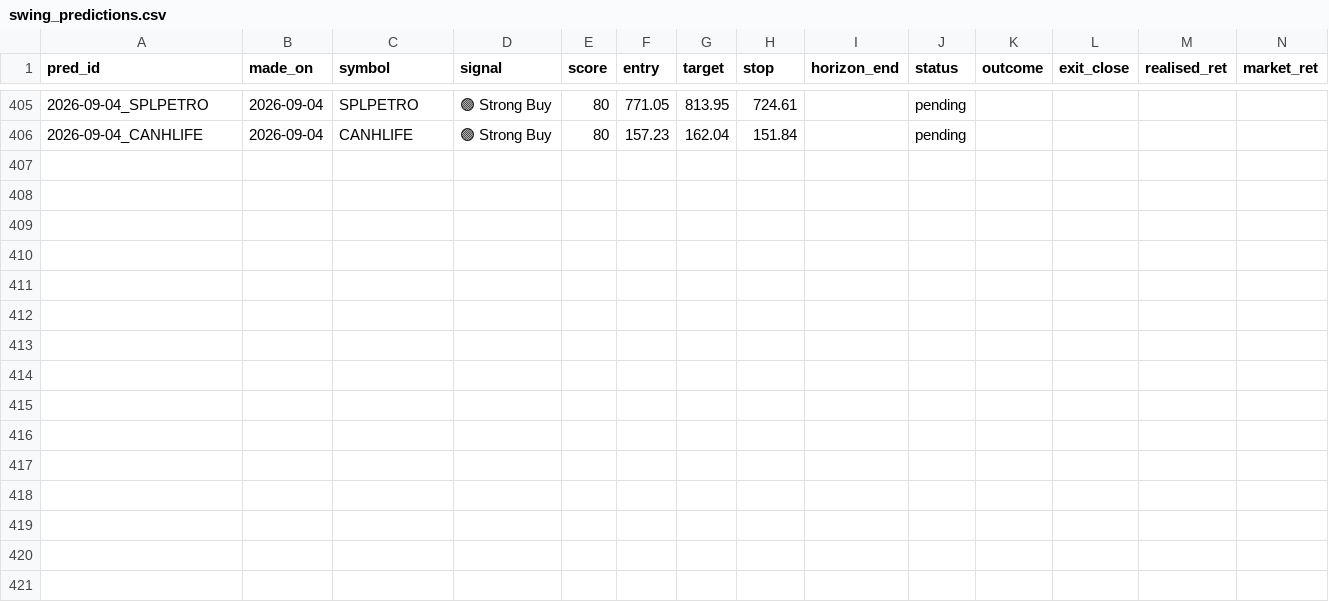
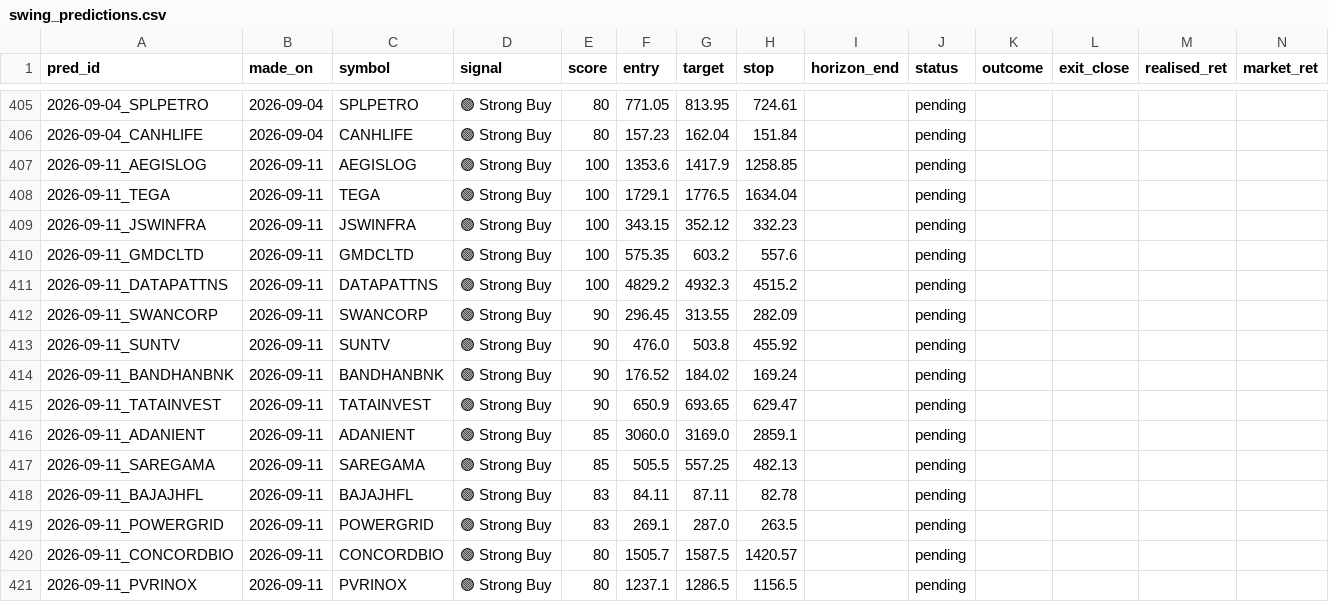
Before and after one commit to AadithS13/MyStockScanner, a CSV file: data/swing_predictions.csv, drawn as a sheet; only a part is shown, gaps mark what is left out; rows hold the shown columns only; the diff names each change by its address in the sheet, - before the commit and + after, or states it on an @@ line.

```diff
--- a/data/swing_predictions.csv
+++ b/data/swing_predictions.csv
+row 407: 2026-09-11_AEGISLOG | 2026-09-11 | AEGISLOG | 🟢 Strong Buy | 100 | 1353.6 | 1417.9 | 1258.85 |  | pending
+row 408: 2026-09-11_TEGA | 2026-09-11 | TEGA | 🟢 Strong Buy | 100 | 1729.1 | 1776.5 | 1634.04 |  | pending
+row 409: 2026-09-11_JSWINFRA | 2026-09-11 | JSWINFRA | 🟢 Strong Buy | 100 | 343.15 | 352.12 | 332.23 |  | pending
+row 410: 2026-09-11_GMDCLTD | 2026-09-11 | GMDCLTD | 🟢 Strong Buy | 100 | 575.35 | 603.2 | 557.6 |  | pending
+row 411: 2026-09-11_DATAPATTNS | 2026-09-11 | DATAPATTNS | 🟢 Strong Buy | 100 | 4829.2 | 4932.3 | 4515.2 |  | pending
+row 412: 2026-09-11_SWANCORP | 2026-09-11 | SWANCORP | 🟢 Strong Buy | 90 | 296.45 | 313.55 | 282.09 |  | pending
+row 413: 2026-09-11_SUNTV | 2026-09-11 | SUNTV | 🟢 Strong Buy | 90 | 476.0 | 503.8 | 455.92 |  | pending
+row 414: 2026-09-11_BANDHANBNK | 2026-09-11 | BANDHANBNK | 🟢 Strong Buy | 90 | 176.52 | 184.02 | 169.24 |  | pending
+row 415: 2026-09-11_TATAINVEST | 2026-09-11 | TATAINVEST | 🟢 Strong Buy | 90 | 650.9 | 693.65 | 629.47 |  | pending
+row 416: 2026-09-11_ADANIENT | 2026-09-11 | ADANIENT | 🟢 Strong Buy | 85 | 3060.0 | 3169.0 | 2859.1 |  | pending
+row 417: 2026-09-11_SAREGAMA | 2026-09-11 | SAREGAMA | 🟢 Strong Buy | 85 | 505.5 | 557.25 | 482.13 |  | pending
+row 418: 2026-09-11_BAJAJHFL | 2026-09-11 | BAJAJHFL | 🟢 Strong Buy | 83 | 84.11 | 87.11 | 82.78 |  | pending
+row 419: 2026-09-11_POWERGRID | 2026-09-11 | POWERGRID | 🟢 Strong Buy | 83 | 269.1 | 287.0 | 263.5 |  | pending
+row 420: 2026-09-11_CONCORDBIO | 2026-09-11 | CONCORDBIO | 🟢 Strong Buy | 80 | 1505.7 | 1587.5 | 1420.57 |  | pending
+row 421: 2026-09-11_PVRINOX | 2026-09-11 | PVRINOX | 🟢 Strong Buy | 80 | 1237.1 | 1286.5 | 1156.5 |  | pending
```
